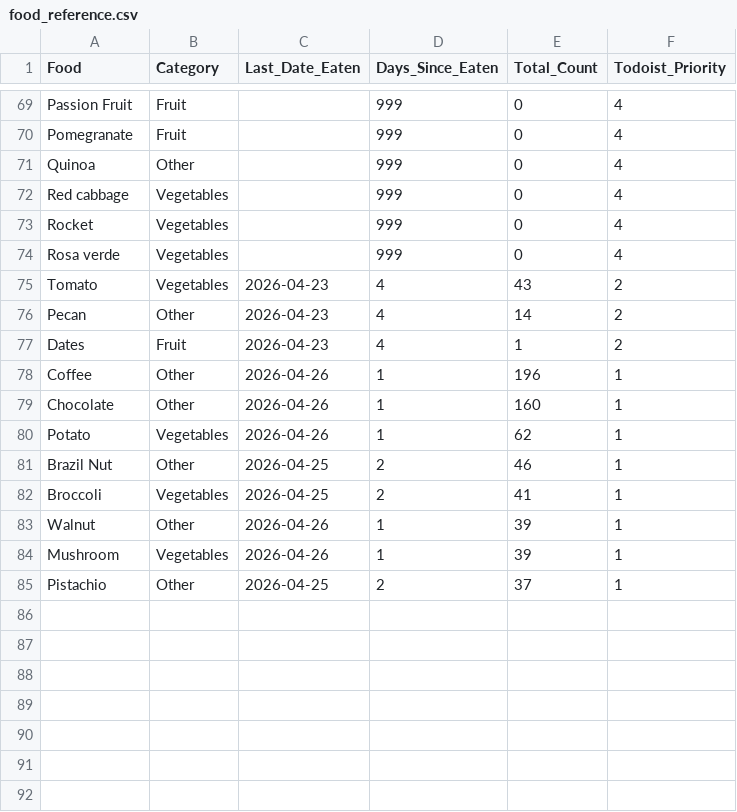
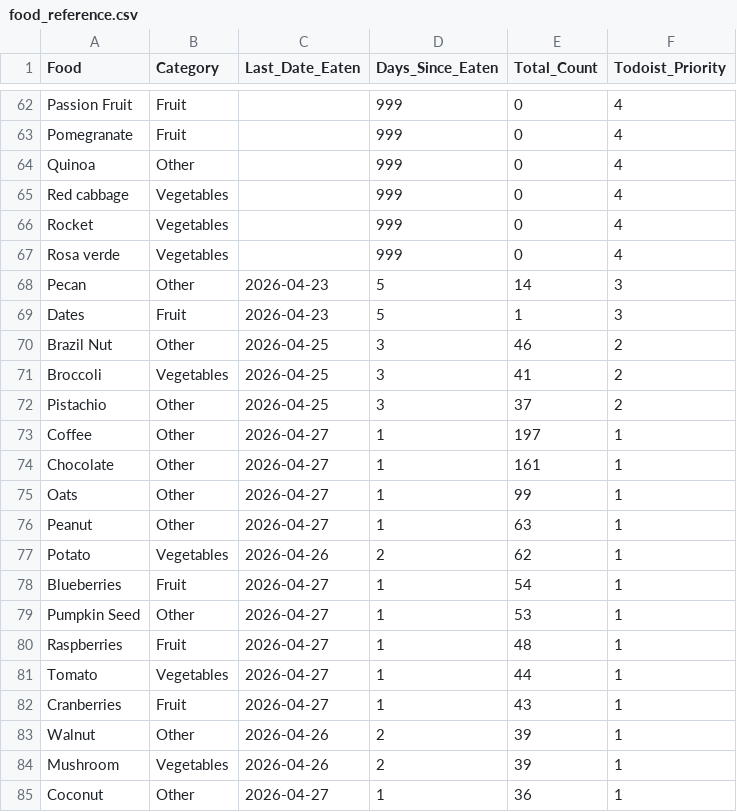
Before and after one commit to JevonDaffyd/python-food-tracker, a CSV file: food_reference.csv, drawn as a sheet; only a part is shown, gaps mark what is left out; the diff covers the shown part only.

```diff
--- a/food_reference.csv
+++ b/food_reference.csv
@@ -74,12 +67,19 @@ Rocket,Vegetables,,999,0,4
 Rosa verde,Vegetables,,999,0,4
-Tomato,Vegetables,2026-04-23,4,43,2
-Pecan,Other,2026-04-23,4,14,2
-Dates,Fruit,2026-04-23,4,1,2
-Coffee,Other,2026-04-26,1,196,1
-Chocolate,Other,2026-04-26,1,160,1
-Potato,Vegetables,2026-04-26,1,62,1
-Brazil Nut,Other,2026-04-25,2,46,1
-Broccoli,Vegetables,2026-04-25,2,41,1
-Walnut,Other,2026-04-26,1,39,1
-Mushroom,Vegetables,2026-04-26,1,39,1
-Pistachio,Other,2026-04-25,2,37,1
+Pecan,Other,2026-04-23,5,14,3
+Dates,Fruit,2026-04-23,5,1,3
+Brazil Nut,Other,2026-04-25,3,46,2
+Broccoli,Vegetables,2026-04-25,3,41,2
+Pistachio,Other,2026-04-25,3,37,2
+Coffee,Other,2026-04-27,1,197,1
+Chocolate,Other,2026-04-27,1,161,1
+Oats,Other,2026-04-27,1,99,1
+Peanut,Other,2026-04-27,1,63,1
+Potato,Vegetables,2026-04-26,2,62,1
+Blueberries,Fruit,2026-04-27,1,54,1
+Pumpkin Seed,Other,2026-04-27,1,53,1
+Raspberries,Fruit,2026-04-27,1,48,1
+Tomato,Vegetables,2026-04-27,1,44,1
+Cranberries,Fruit,2026-04-27,1,43,1
+Walnut,Other,2026-04-26,2,39,1
+Mushroom,Vegetables,2026-04-26,2,39,1
+Coconut,Other,2026-04-27,1,36,1
```
Also changed, not shown: 7 removed rows and 53 edited cells elsewhere in this file.
